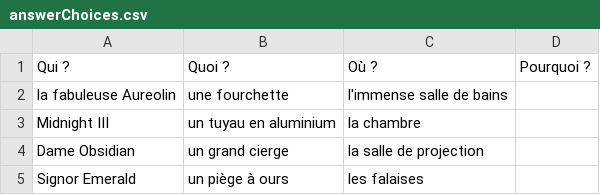
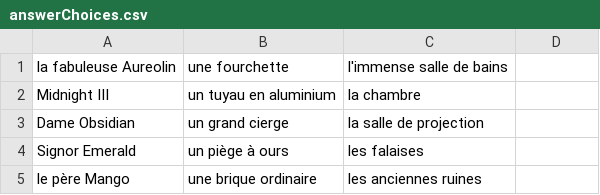
Before and after one commit to huyle3/MurdleProject, a CSV file: answerChoices.csv, drawn as a sheet; only a part is shown; the shorter side is filled out with more unchanged rows; the diff names each change by its address in the sheet, - before the commit and + after, or states it on an @@ line.

```diff
--- a/answerChoices.csv
+++ b/answerChoices.csv
-row 1: Qui ? | Quoi ? | Où ? | Pourquoi ?
```
Also changed, not shown: 8 other files.
